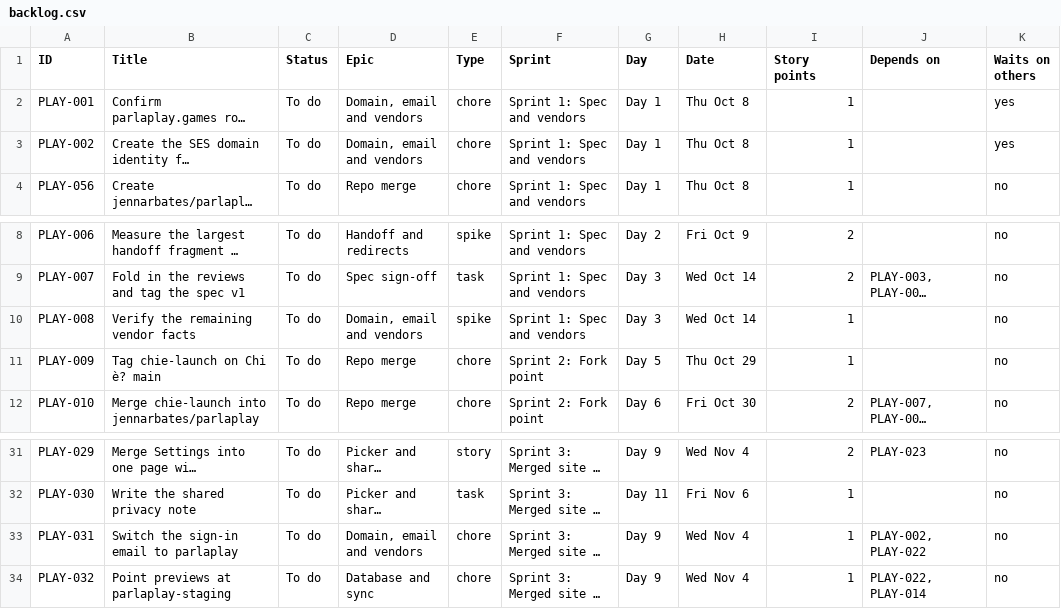
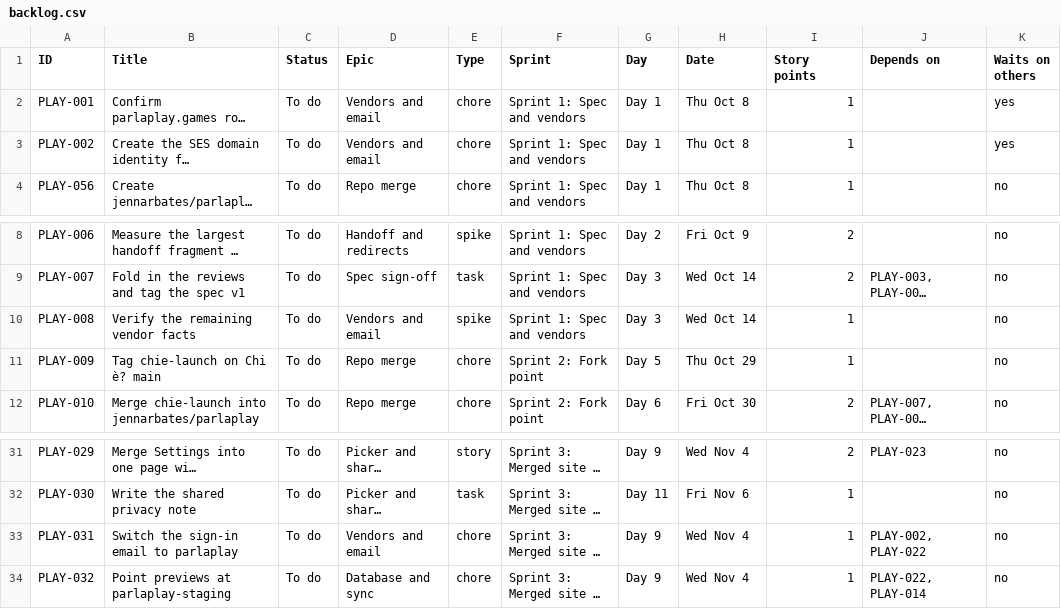
Before and after one commit to jennarbates/parlaplay, a CSV file: planning/backlog.csv, drawn as a sheet; only a part is shown, gaps mark what is left out; long unchanged cells end in …; the diff names each change by its address in the sheet, - before the commit and + after, or states it on an @@ line.

```diff
--- a/planning/backlog.csv
+++ b/planning/backlog.csv
-D2:D3 (Epic): Domain, email and vendors
+D2:D3 (Epic): Vendors and email
-D10 (Epic): Domain, email and vendors
+D10 (Epic): Vendors and email
-D33 (Epic): Domain, email and vendors
+D33 (Epic): Vendors and email
```
Also changed, not shown: 5 other files.
